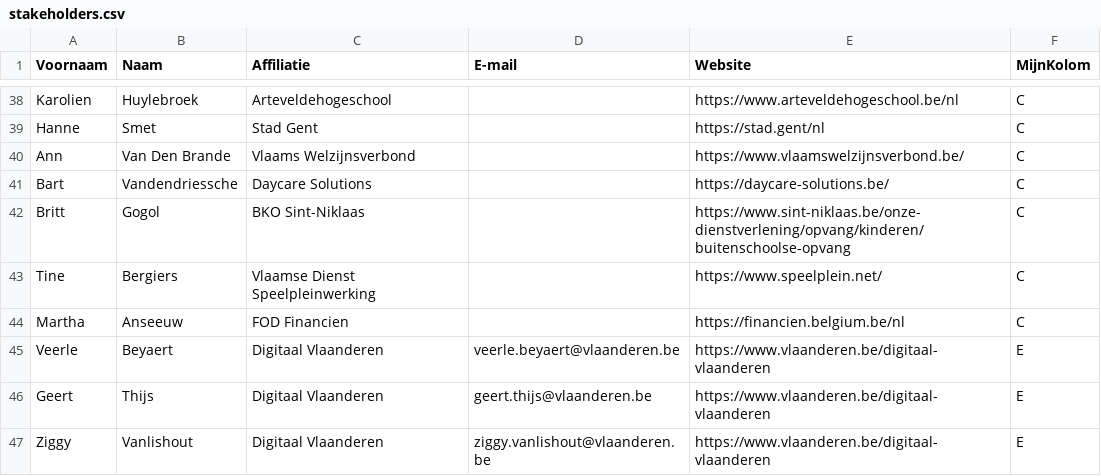
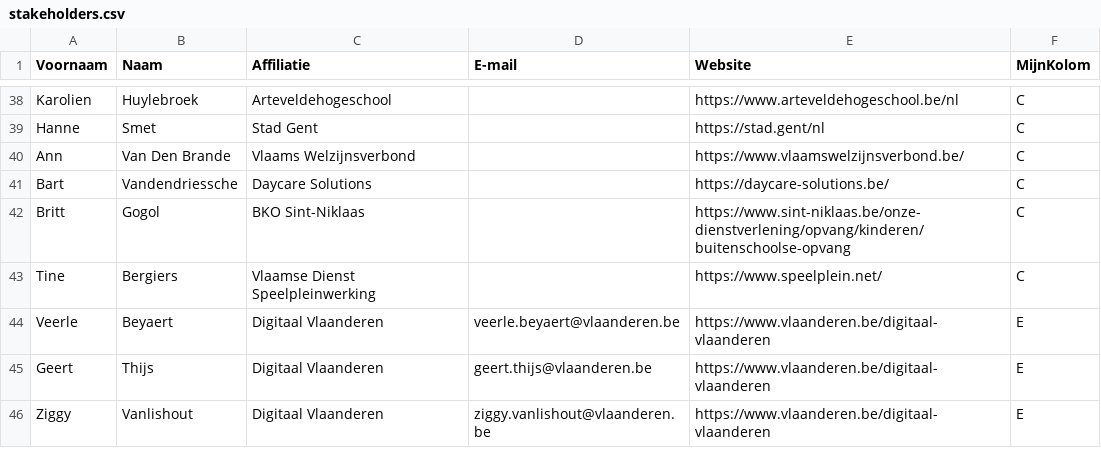
Before and after one commit to Informatievlaanderen/OSLOthema-kindFiche, a CSV file: stakeholders.csv, drawn as a sheet; only a part is shown, gaps mark what is left out; the diff names each change by its address in the sheet, - before the commit and + after, or states it on an @@ line.

Commit message:
Update stakeholders.csv

```diff
--- a/stakeholders.csv
+++ b/stakeholders.csv
-row 44: Martha | Anseeuw | FOD Financien |  | https://financien.belgium.be/nl | C
```
